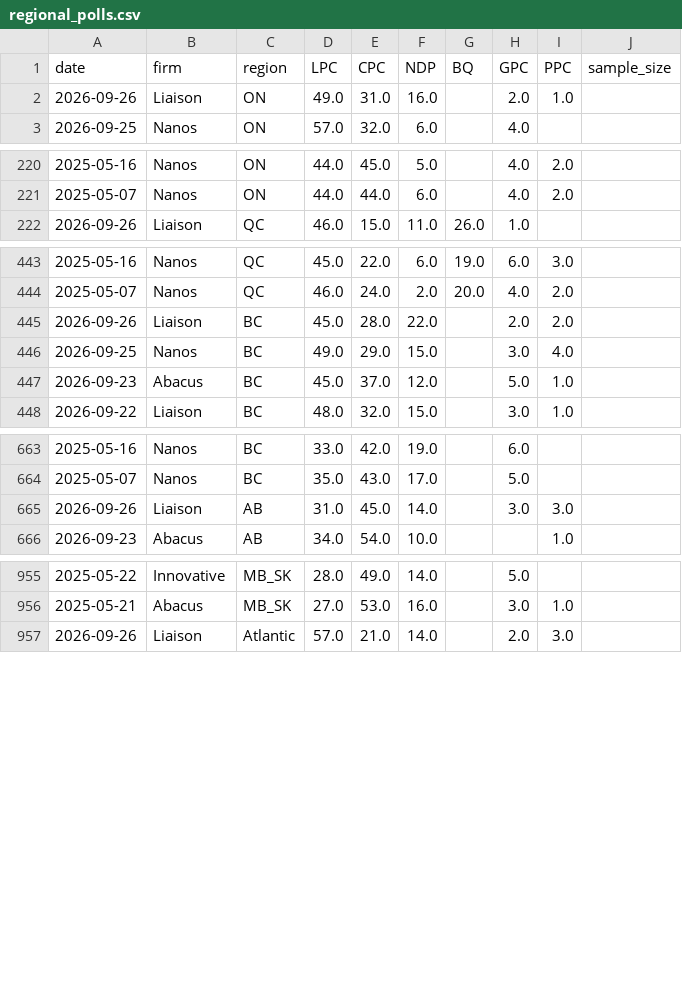
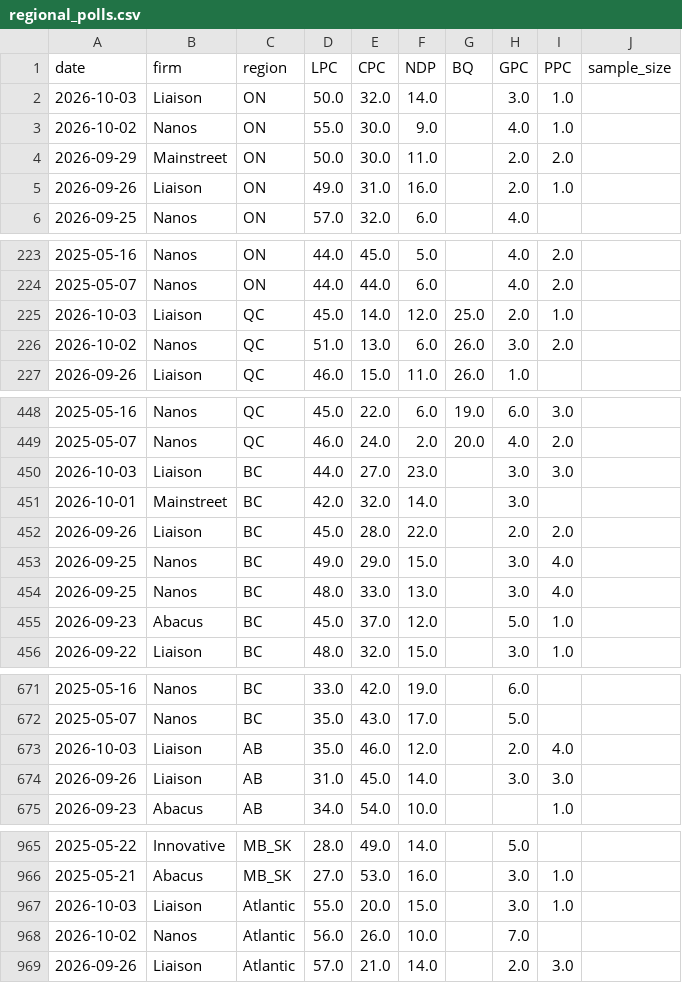
Before and after one commit to SpareRow/CdnPollingModel, a CSV file: regional_polls.csv, drawn as a sheet; only a part is shown, gaps mark what is left out; the diff covers the shown part only.

```diff
--- a/regional_polls.csv
+++ b/regional_polls.csv
@@ -1,2 +1,5 @@
 date,firm,region,LPC,CPC,NDP,BQ,GPC,PPC,sample_size
+2026-10-03,Liaison,ON,50.0,32.0,14.0,,3.0,1.0,
+2026-10-02,Nanos,ON,55.0,30.0,9.0,,4.0,1.0,
+2026-09-29,Mainstreet,ON,50.0,30.0,11.0,,2.0,2.0,
 2026-09-26,Liaison,ON,49.0,31.0,16.0,,2.0,1.0,
@@ -221,2 +224,4 @@ date,firm,region,LPC,CPC,NDP,BQ,GPC,PPC,sample_size
 2025-05-07,Nanos,ON,44.0,44.0,6.0,,4.0,2.0,
+2026-10-03,Liaison,QC,45.0,14.0,12.0,25.0,2.0,1.0,
+2026-10-02,Nanos,QC,51.0,13.0,6.0,26.0,3.0,2.0,
 2026-09-26,Liaison,QC,46.0,15.0,11.0,26.0,1.0,,
@@ -444,4 +449,7 @@ date,firm,region,LPC,CPC,NDP,BQ,GPC,PPC,sample_size
 2025-05-07,Nanos,QC,46.0,24.0,2.0,20.0,4.0,2.0,
+2026-10-03,Liaison,BC,44.0,27.0,23.0,,3.0,3.0,
+2026-10-01,Mainstreet,BC,42.0,32.0,14.0,,3.0,,
 2026-09-26,Liaison,BC,45.0,28.0,22.0,,2.0,2.0,
 2026-09-25,Nanos,BC,49.0,29.0,15.0,,3.0,4.0,
+2026-09-25,Nanos,BC,48.0,33.0,13.0,,3.0,4.0,
 2026-09-23,Abacus,BC,45.0,37.0,12.0,,5.0,1.0,
@@ -664,2 +672,3 @@ date,firm,region,LPC,CPC,NDP,BQ,GPC,PPC,sample_size
 2025-05-07,Nanos,BC,35.0,43.0,17.0,,5.0,,
+2026-10-03,Liaison,AB,35.0,46.0,12.0,,2.0,4.0,
 2026-09-26,Liaison,AB,31.0,45.0,14.0,,3.0,3.0,
@@ -956,2 +966,4 @@ date,firm,region,LPC,CPC,NDP,BQ,GPC,PPC,sample_size
 2025-05-21,Abacus,MB_SK,27.0,53.0,16.0,,3.0,1.0,
+2026-10-03,Liaison,Atlantic,55.0,20.0,15.0,,3.0,1.0,
+2026-10-02,Nanos,Atlantic,56.0,26.0,10.0,,7.0,,
 2026-09-26,Liaison,Atlantic,57.0,21.0,14.0,,2.0,3.0,
```
Also changed, not shown: 1 added row elsewhere in this file, qc/polling_average.csv, qc/seat_history.csv, 19 other files.
